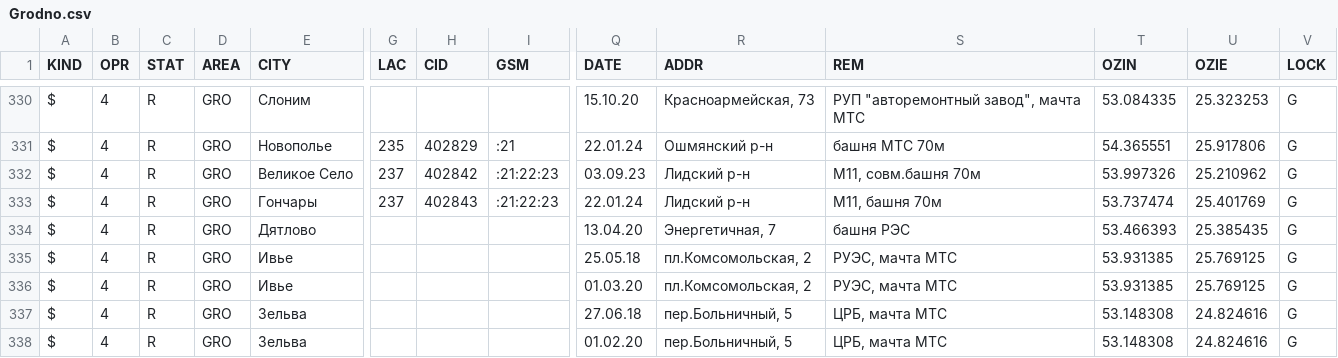
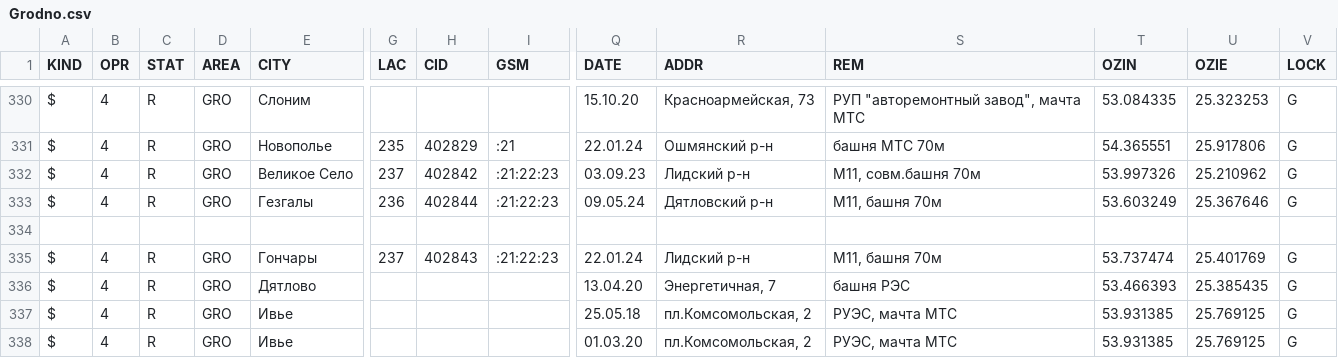
Before and after one commit to BYCellDatabase/csv, a CSV file: beCloud/Grodno.csv, drawn as a sheet; only a part is shown, gaps mark what is left out; the shorter side is filled out with more unchanged rows; rows hold the shown columns only; the diff names each change by its address in the sheet, - before the commit and + after, or states it on an @@ line.

Commit message:
2 files | M MTS/Minsk.csv, M beCloud/Grodno.csv

```diff
--- a/beCloud/Grodno.csv
+++ b/beCloud/Grodno.csv
+row 333: $ | 4 | R | GRO | Гезгалы | 236 | 402844 | :21:22:23 | 09.05.24 | Дятловский р-н | М11, башня 70м | 53.603249 | 25.367646 | G
+row 334: (empty)
```
